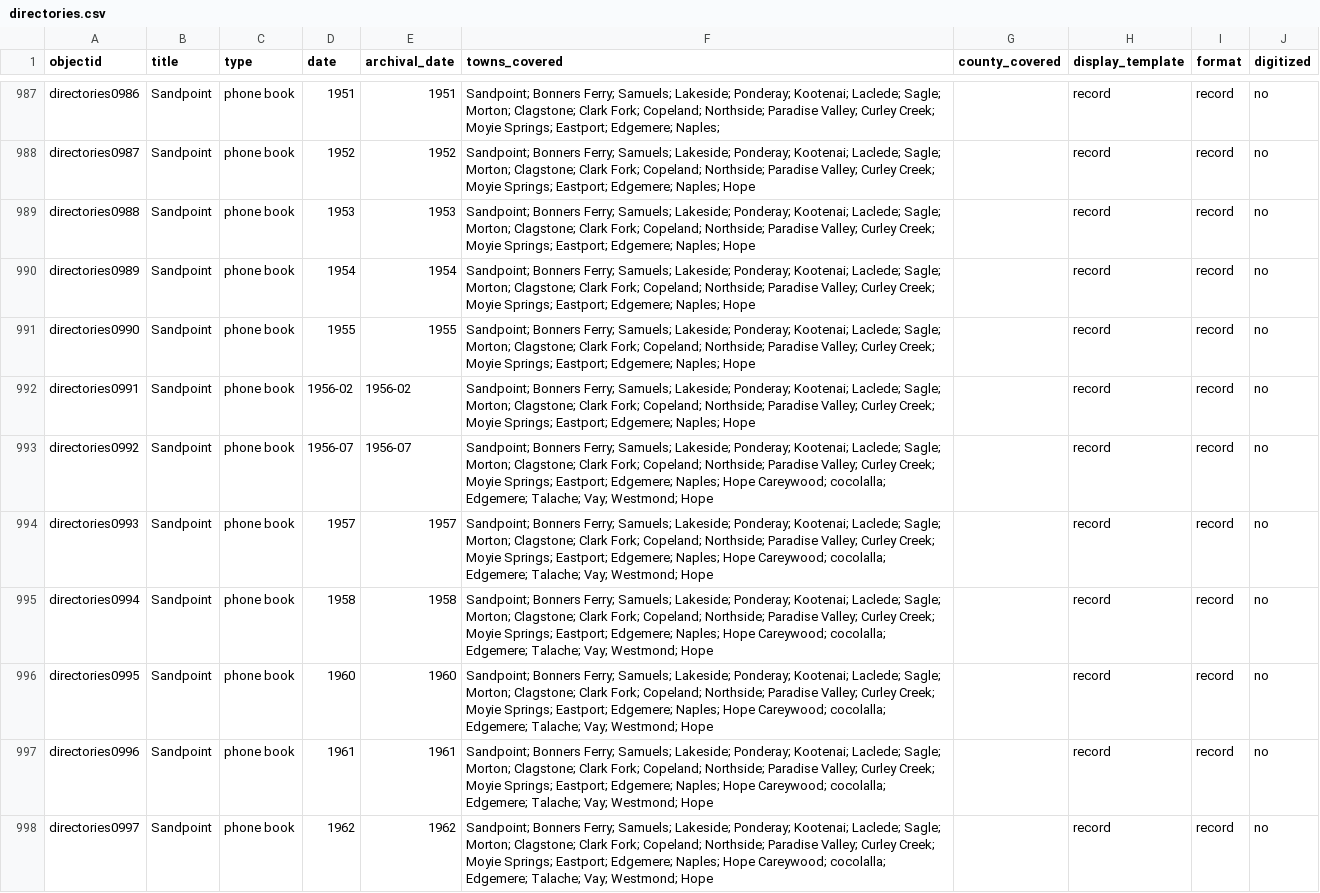
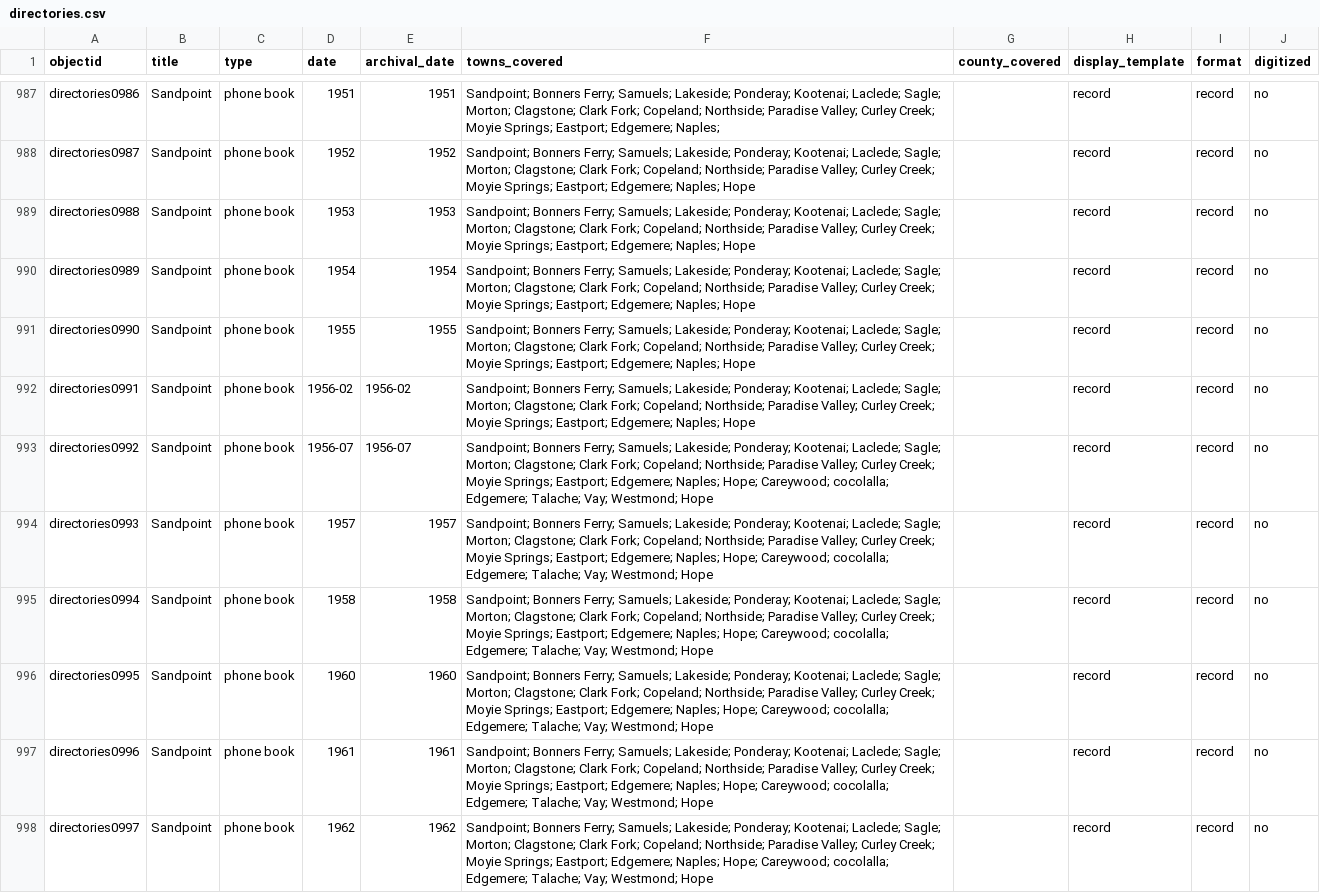
Before and after one commit to hastingsspec/directoriesspec, a CSV file: _data/directories.csv, drawn as a sheet; only a part is shown, gaps mark what is left out; the diff covers the shown part only.

Commit message:
Update directories.csv

```diff
--- a/_data/directories.csv
+++ b/_data/directories.csv
@@ -992,7 +992,7 @@ directories0990,Sandpoint,phone book,1955,1955,Sandpoint; Bonners Ferry; Samuels
 directories0991,Sandpoint,phone book,1956-02,1956-02,Sandpoint; Bonners Ferry; Samuels; Lakeside; Ponderay; Kootenai; Laclede; Sagle; Morton; Clagstone; Clark Fork; Copeland; Northside; Paradise Valley; Curley Creek; Moyie Springs; Eastport; Edgemere; Naples; Hope,,record,record,no
-directories0992,Sandpoint,phone book,1956-07,1956-07,Sandpoint; Bonners Ferry; Samuels; Lakeside; Ponderay; Kootenai; Laclede; Sagle; Morton; Clagstone; Clark Fork; Copeland; Northside; Paradise Valley; Curley Creek; Moyie Springs; Eastport; Edgemere; Naples; Hope Careywood; cocolalla; Edgemere; Talache; Vay; Westmond; Hope,,record,record,no
-directories0993,Sandpoint,phone book,1957,1957,Sandpoint; Bonners Ferry; Samuels; Lakeside; Ponderay; Kootenai; Laclede; Sagle; Morton; Clagstone; Clark Fork; Copeland; Northside; Paradise Valley; Curley Creek; Moyie Springs; Eastport; Edgemere; Naples; Hope Careywood; cocolalla; Edgemere; Talache; Vay; Westmond; Hope,,record,record,no
-directories0994,Sandpoint,phone book,1958,1958,Sandpoint; Bonners Ferry; Samuels; Lakeside; Ponderay; Kootenai; Laclede; Sagle; Morton; Clagstone; Clark Fork; Copeland; Northside; Paradise Valley; Curley Creek; Moyie Springs; Eastport; Edgemere; Naples; Hope Careywood; cocolalla; Edgemere; Talache; Vay; Westmond; Hope,,record,record,no
-directories0995,Sandpoint,phone book,1960,1960,Sandpoint; Bonners Ferry; Samuels; Lakeside; Ponderay; Kootenai; Laclede; Sagle; Morton; Clagstone; Clark Fork; Copeland; Northside; Paradise Valley; Curley Creek; Moyie Springs; Eastport; Edgemere; Naples; Hope Careywood; cocolalla; Edgemere; Talache; Vay; Westmond; Hope,,record,record,no
-directories0996,Sandpoint,phone book,1961,1961,Sandpoint; Bonners Ferry; Samuels; Lakeside; Ponderay; Kootenai; Laclede; Sagle; Morton; Clagstone; Clark Fork; Copeland; Northside; Paradise Valley; Curley Creek; Moyie Springs; Eastport; Edgemere; Naples; Hope Careywood; cocolalla; Edgemere; Talache; Vay; Westmond; Hope,,record,record,no
-directories0997,Sandpoint,phone book,1962,1962,Sandpoint; Bonners Ferry; Samuels; Lakeside; Ponderay; Kootenai; Laclede; Sagle; Morton; Clagstone; Clark Fork; Copeland; Northside; Paradise Valley; Curley Creek; Moyie Springs; Eastport; Edgemere; Naples; Hope Careywood; cocolalla; Edgemere; Talache; Vay; Westmond; Hope,,record,record,no
+directories0992,Sandpoint,phone book,1956-07,1956-07,Sandpoint; Bonners Ferry; Samuels; Lakeside; Ponderay; Kootenai; Laclede; Sagle; Morton; Clagstone; Clark Fork; Copeland; Northside; Paradise Valley; Curley Creek; Moyie Springs; Eastport; Edgemere; Naples; Hope; Careywood; cocolalla; Edgemere; Talache; Vay; Westmond; Hope,,record,record,no
+directories0993,Sandpoint,phone book,1957,1957,Sandpoint; Bonners Ferry; Samuels; Lakeside; Ponderay; Kootenai; Laclede; Sagle; Morton; Clagstone; Clark Fork; Copeland; Northside; Paradise Valley; Curley Creek; Moyie Springs; Eastport; Edgemere; Naples; Hope; Careywood; cocolalla; Edgemere; Talache; Vay; Westmond; Hope,,record,record,no
+directories0994,Sandpoint,phone book,1958,1958,Sandpoint; Bonners Ferry; Samuels; Lakeside; Ponderay; Kootenai; Laclede; Sagle; Morton; Clagstone; Clark Fork; Copeland; Northside; Paradise Valley; Curley Creek; Moyie Springs; Eastport; Edgemere; Naples; Hope; Careywood; cocolalla; Edgemere; Talache; Vay; Westmond; Hope,,record,record,no
+directories0995,Sandpoint,phone book,1960,1960,Sandpoint; Bonners Ferry; Samuels; Lakeside; Ponderay; Kootenai; Laclede; Sagle; Morton; Clagstone; Clark Fork; Copeland; Northside; Paradise Valley; Curley Creek; Moyie Springs; Eastport; Edgemere; Naples; Hope; Careywood; cocolalla; Edgemere; Talache; Vay; Westmond; Hope,,record,record,no
+directories0996,Sandpoint,phone book,1961,1961,Sandpoint; Bonners Ferry; Samuels; Lakeside; Ponderay; Kootenai; Laclede; Sagle; Morton; Clagstone; Clark Fork; Copeland; Northside; Paradise Valley; Curley Creek; Moyie Springs; Eastport; Edgemere; Naples; Hope; Careywood; cocolalla; Edgemere; Talache; Vay; Westmond; Hope,,record,record,no
+directories0997,Sandpoint,phone book,1962,1962,Sandpoint; Bonners Ferry; Samuels; Lakeside; Ponderay; Kootenai; Laclede; Sagle; Morton; Clagstone; Clark Fork; Copeland; Northside; Paradise Valley; Curley Creek; Moyie Springs; Eastport; Edgemere; Naples; Hope; Careywood; cocolalla; Edgemere; Talache; Vay; Westmond; Hope,,record,record,no
```
Also changed, not shown: 6 edited cells elsewhere in this file.
